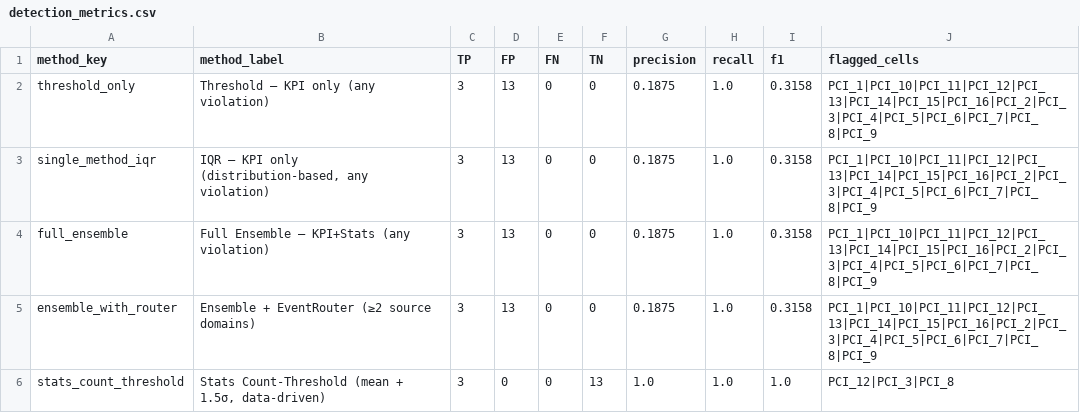
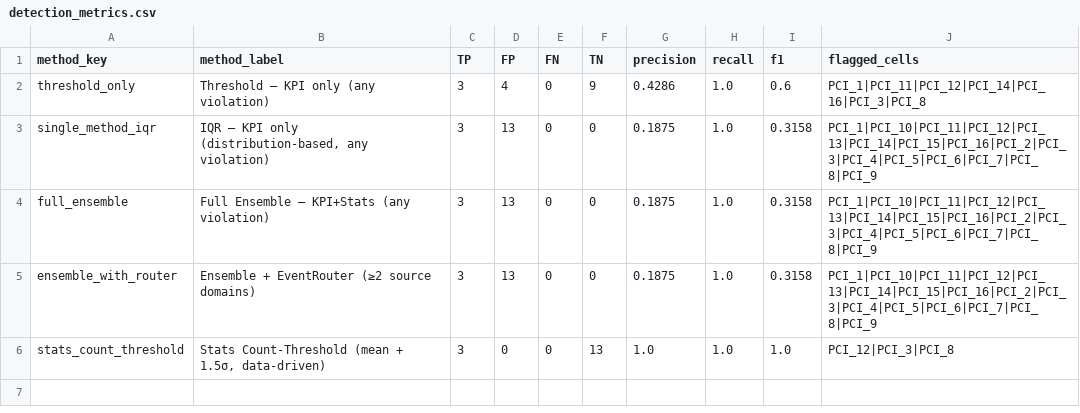
Before and after one commit to vikasrai-tech/telecom-analyzer, a CSV file: results/detection/detection_metrics.csv, drawn as a sheet.

```diff
--- a/results/detection/detection_metrics.csv
+++ b/results/detection/detection_metrics.csv
@@ -1,3 +1,3 @@
 method_key,method_label,TP,FP,FN,TN,precision,recall,f1,flagged_cells
-threshold_only,Threshold — KPI only (any violation),3,13,0,0,0.1875,1.0,0.3158,PCI_1|PCI_10|PCI_11|PCI_12|PCI_13|PCI_14|PCI_15|PCI_16|PCI_2|PCI_3|PCI_4|PCI_5|PCI_6|PCI_7|PCI_8|PCI_9
+threshold_only,Threshold — KPI only (any violation),3,4,0,9,0.4286,1.0,0.6,PCI_1|PCI_11|PCI_12|PCI_14|PCI_16|PCI_3|PCI_8
 single_method_iqr,"IQR — KPI only (distribution-based, any violation)",3,13,0,0,0.1875,1.0,0.3158,PCI_1|PCI_10|PCI_11|PCI_12|PCI_13|PCI_14|PCI_15|PCI_16|PCI_2|PCI_3|PCI_4|PCI_5|PCI_6|PCI_7|PCI_8|PCI_9
```
Also changed, not shown: 21 other files.
